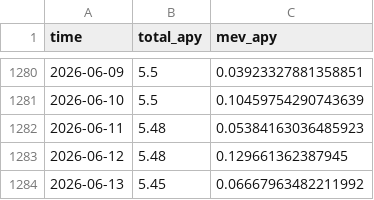
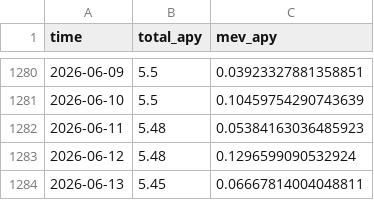
Before and after one commit to mael-bomane/warehouse, a CSV file: lst/jito/data.csv, drawn as a sheet; only a part is shown, gaps mark what is left out.

```diff
--- a/lst/jito/data.csv
+++ b/lst/jito/data.csv
@@ -1282,3 +1282,3 @@ time,total_apy,mev_apy
 2026-06-11,5.48,0.05384163036485923
-2026-06-12,5.48,0.129661362387945
-2026-06-13,5.45,0.06667963482211992
+2026-06-12,5.48,0.1296599090532924
+2026-06-13,5.45,0.06667814004048811
```
